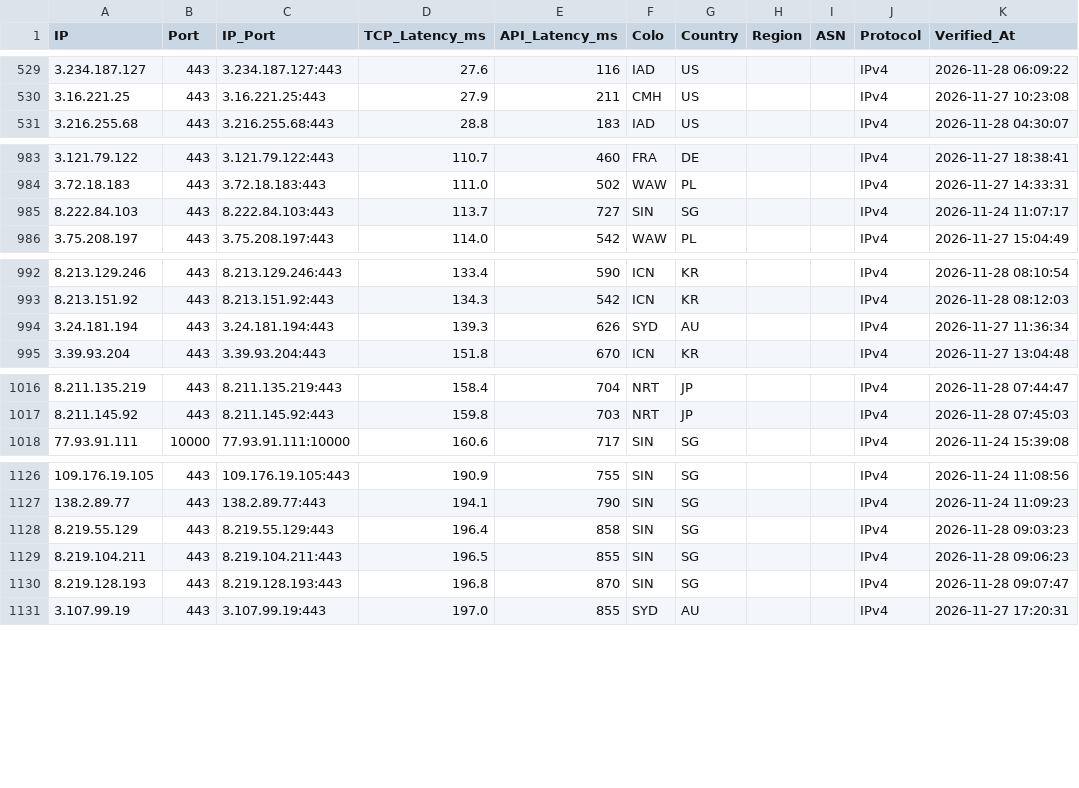
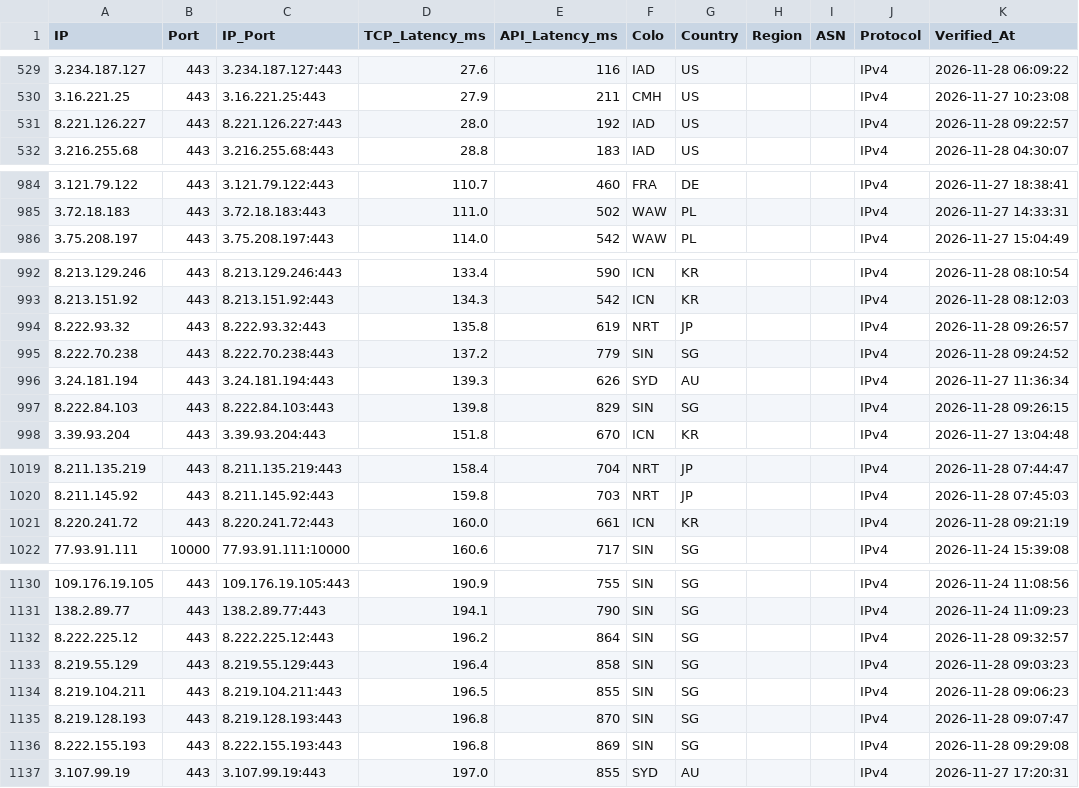
Before and after one commit to hjnzx01/ce-shi-1, a CSV file: output/cf_verified.csv, drawn as a sheet; only a part is shown, gaps mark what is left out; the diff covers the shown part only.

```diff
--- a/output/cf_verified.csv
+++ b/output/cf_verified.csv
@@ -530,2 +530,3 @@ IP,Port,IP_Port,TCP_Latency_ms,API_Latency_ms,Colo,Country,Region,ASN,Protocol,V
 3.16.221.25,443,3.16.221.25:443,27.9,211,CMH,US,,,IPv4,2026-11-27 10:23:08
+8.221.126.227,443,8.221.126.227:443,28.0,192,IAD,US,,,IPv4,2026-11-28 09:22:57
 3.216.255.68,443,3.216.255.68:443,28.8,183,IAD,US,,,IPv4,2026-11-28 04:30:07
@@ -984,3 +985,2 @@ IP,Port,IP_Port,TCP_Latency_ms,API_Latency_ms,Colo,Country,Region,ASN,Protocol,V
 3.72.18.183,443,3.72.18.183:443,111.0,502,WAW,PL,,,IPv4,2026-11-27 14:33:31
-8.222.84.103,443,8.222.84.103:443,113.7,727,SIN,SG,,,IPv4,2026-11-24 11:07:17
 3.75.208.197,443,3.75.208.197:443,114.0,542,WAW,PL,,,IPv4,2026-11-27 15:04:49
@@ -993,3 +993,6 @@ IP,Port,IP_Port,TCP_Latency_ms,API_Latency_ms,Colo,Country,Region,ASN,Protocol,V
 8.213.151.92,443,8.213.151.92:443,134.3,542,ICN,KR,,,IPv4,2026-11-28 08:12:03
+8.222.93.32,443,8.222.93.32:443,135.8,619,NRT,JP,,,IPv4,2026-11-28 09:26:57
+8.222.70.238,443,8.222.70.238:443,137.2,779,SIN,SG,,,IPv4,2026-11-28 09:24:52
 3.24.181.194,443,3.24.181.194:443,139.3,626,SYD,AU,,,IPv4,2026-11-27 11:36:34
+8.222.84.103,443,8.222.84.103:443,139.8,829,SIN,SG,,,IPv4,2026-11-28 09:26:15
 3.39.93.204,443,3.39.93.204:443,151.8,670,ICN,KR,,,IPv4,2026-11-27 13:04:48
@@ -1017,2 +1020,3 @@ IP,Port,IP_Port,TCP_Latency_ms,API_Latency_ms,Colo,Country,Region,ASN,Protocol,V
 8.211.145.92,443,8.211.145.92:443,159.8,703,NRT,JP,,,IPv4,2026-11-28 07:45:03
+8.220.241.72,443,8.220.241.72:443,160.0,661,ICN,KR,,,IPv4,2026-11-28 09:21:19
 77.93.91.111,10000,77.93.91.111:10000,160.6,717,SIN,SG,,,IPv4,2026-11-24 15:39:08
@@ -1127,2 +1131,3 @@ IP,Port,IP_Port,TCP_Latency_ms,API_Latency_ms,Colo,Country,Region,ASN,Protocol,V
 138.2.89.77,443,138.2.89.77:443,194.1,790,SIN,SG,,,IPv4,2026-11-24 11:09:23
+8.222.225.12,443,8.222.225.12:443,196.2,864,SIN,SG,,,IPv4,2026-11-28 09:32:57
 8.219.55.129,443,8.219.55.129:443,196.4,858,SIN,SG,,,IPv4,2026-11-28 09:03:23
@@ -1130,2 +1135,3 @@ IP,Port,IP_Port,TCP_Latency_ms,API_Latency_ms,Colo,Country,Region,ASN,Protocol,V
 8.219.128.193,443,8.219.128.193:443,196.8,870,SIN,SG,,,IPv4,2026-11-28 09:07:47
+8.222.155.193,443,8.222.155.193:443,196.8,869,SIN,SG,,,IPv4,2026-11-28 09:29:08
 3.107.99.19,443,3.107.99.19:443,197.0,855,SYD,AU,,,IPv4,2026-11-27 17:20:31
```
Also changed, not shown: 2 added rows elsewhere in this file, 3 other files.
